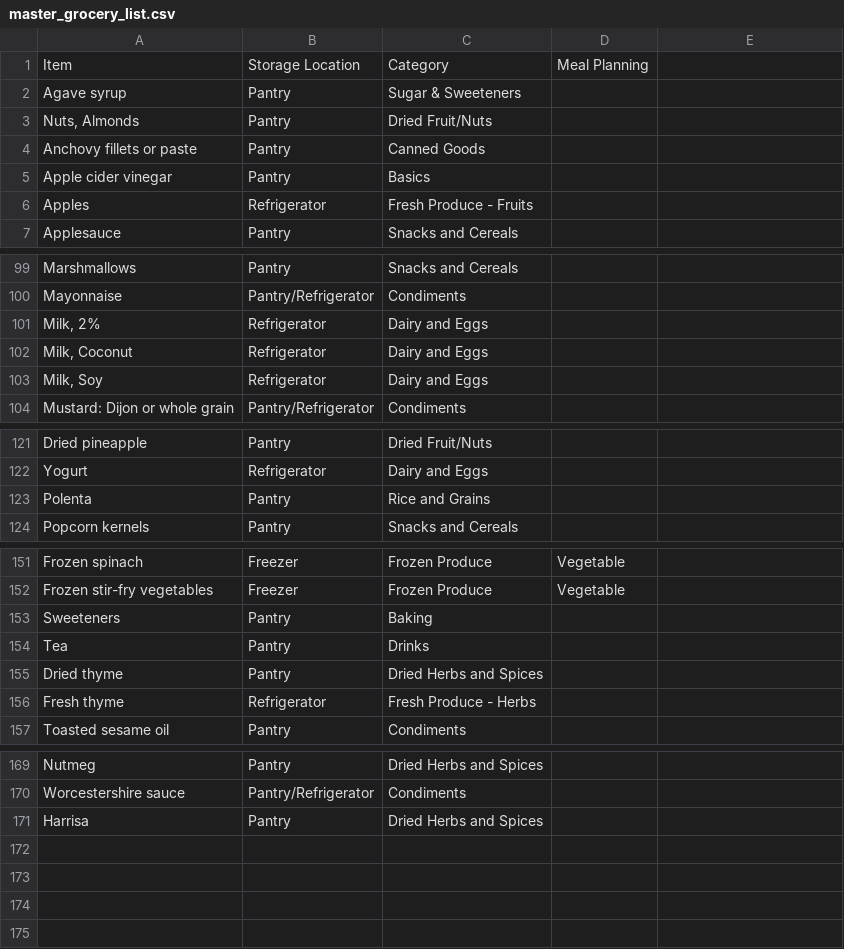
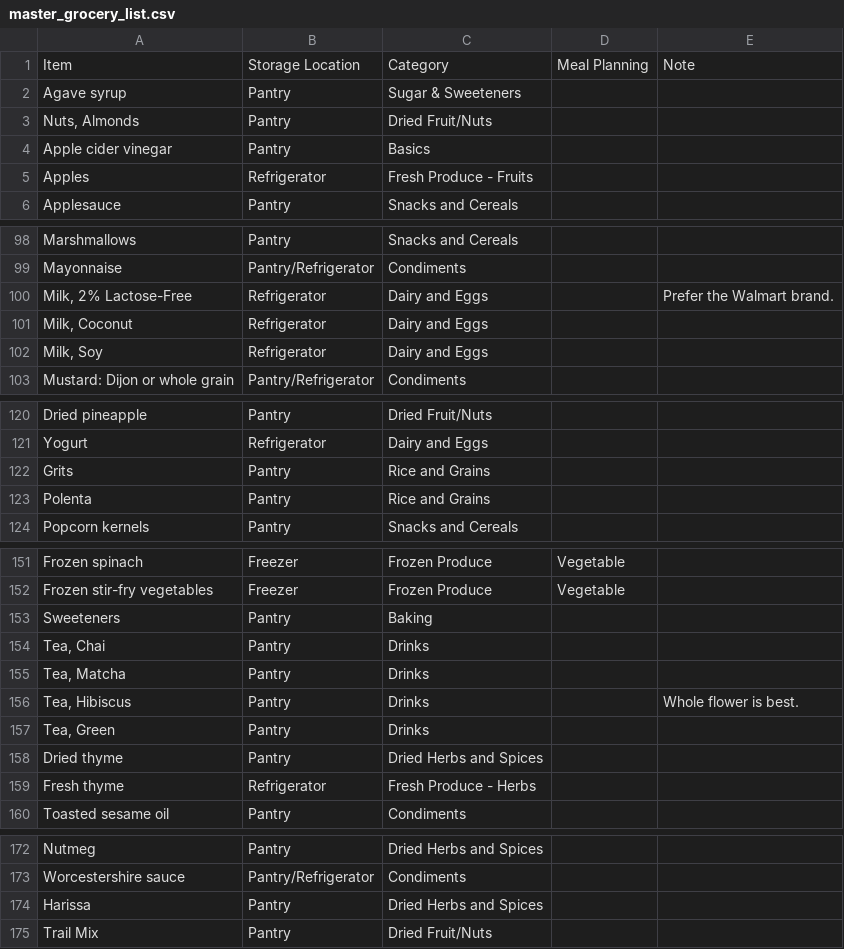
Before and after one commit to gdgtgrl/gdgtgrl.github.io, a CSV file: master_grocery_list.csv, drawn as a sheet; only a part is shown, gaps mark what is left out; removed rows and columns are numbered as before the commit, all else as after; the diff names each change by its address in the sheet, - before the commit and + after, or states it on an @@ line.

Commit message:
Add files via upload

```diff
--- a/master_grocery_list.csv
+++ b/master_grocery_list.csv
-E1: (empty)
+E1: Note
-row 4: Anchovy fillets or paste | Pantry | Canned Goods
-A100: Milk, 2%
+A100: Milk, 2% Lactose-Free
-E100: (empty)
+E100: Prefer the Walmart brand.
+row 122: Grits | Pantry | Rice and Grains
-A154: Tea
+A154: Tea, Chai
+row 155: Tea, Matcha | Pantry | Drinks
+row 156: Tea, Hibiscus | Pantry | Drinks |  | Whole flower is best.
+row 157: Tea, Green | Pantry | Drinks
-A174: Harrisa
+A174: Harissa
+row 175: Trail Mix | Pantry | Dried Fruit/Nuts
```
